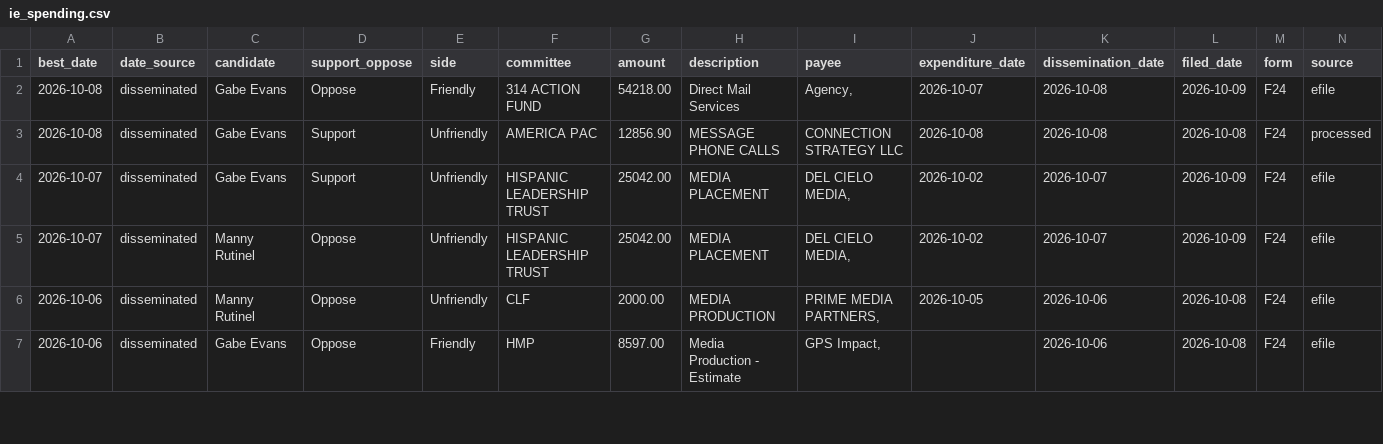
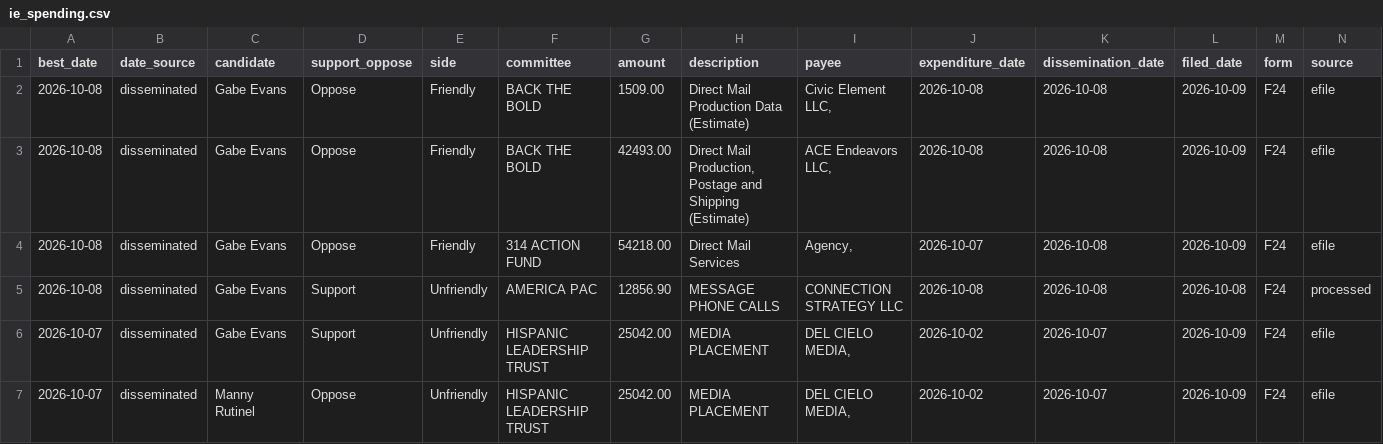
Before and after one commit to elliotgross-aidems/co8-ie-tracker, a CSV file: data/ie_spending.csv, drawn as a sheet; only a part is shown; the shorter side is filled out with more unchanged rows; rows hold the shown columns only; the diff names each change by its address in the sheet, - before the commit and + after, or states it on an @@ line.

```diff
--- a/data/ie_spending.csv
+++ b/data/ie_spending.csv
+row 2: 2026-10-08 | disseminated | Gabe Evans | Oppose | Friendly | BACK THE BOLD | 1509.00 | Direct Mail Production Data (Estimate) | Civic Element LLC, | 2026-10-08 | 2026-10-08 | 2026-10-09 | F24 | efile
+row 3: 2026-10-08 | disseminated | Gabe Evans | Oppose | Friendly | BACK THE BOLD | 42493.00 | Direct Mail Production, Postage and Shipping (Estimate) | ACE Endeavors LLC, | 2026-10-08 | 2026-10-08 | 2026-10-09 | F24 | efile
```
Also changed, not shown: 2 other files.
